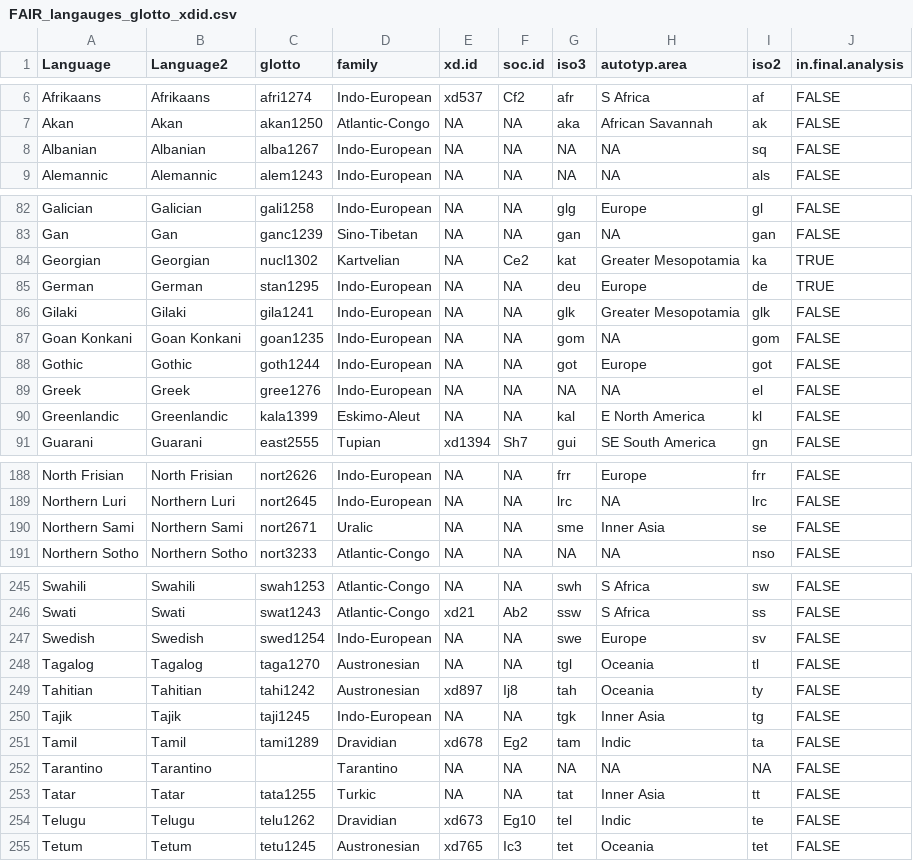
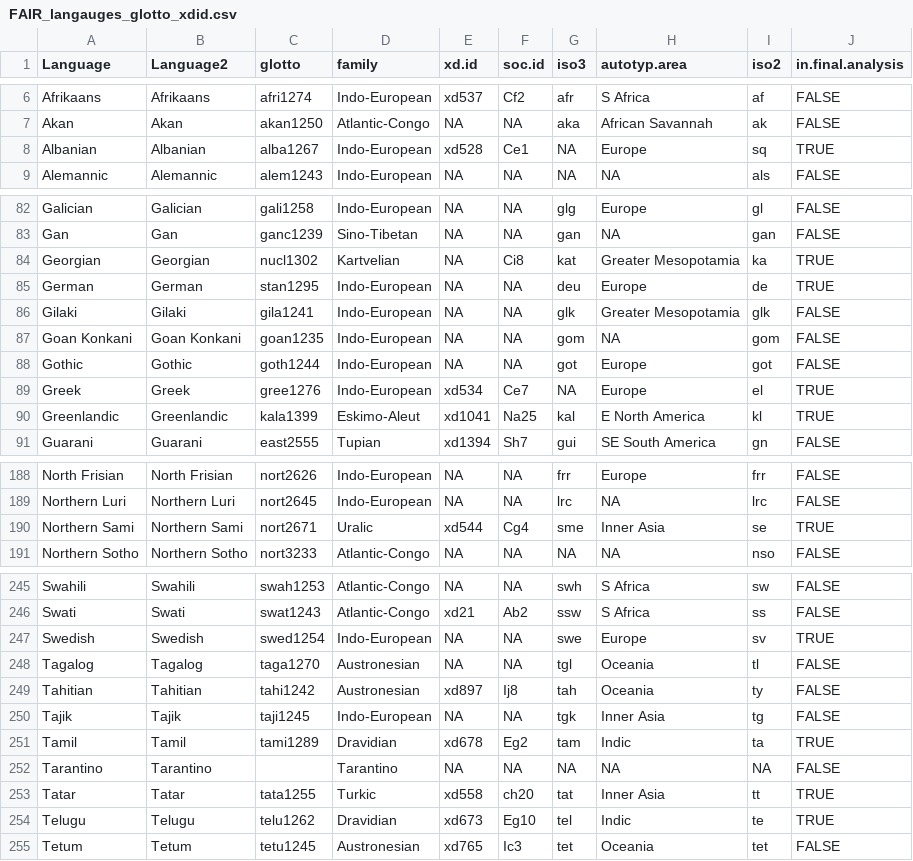
Before and after one commit to seannyD/ImputeEACulturalDifferences, a CSV file: data/FAIR_langauges_glotto_xdid.csv, drawn as a sheet; only a part is shown, gaps mark what is left out; the diff covers the shown part only.

Commit message:
Added extended set of languages

```diff
--- a/data/FAIR_langauges_glotto_xdid.csv
+++ b/data/FAIR_langauges_glotto_xdid.csv
@@ -7,3 +7,3 @@
 "Akan","Akan","akan1250","Atlantic-Congo",NA,NA,"aka","African Savannah","ak",FALSE
-"Albanian","Albanian","alba1267","Indo-European",NA,NA,NA,NA,"sq",FALSE
+"Albanian","Albanian","alba1267","Indo-European","xd528","Ce1",NA,"Europe","sq",TRUE
 "Alemannic","Alemannic","alem1243","Indo-European",NA,NA,NA,NA,"als",FALSE
@@ -83,3 +83,3 @@
 "Gan","Gan","ganc1239","Sino-Tibetan",NA,NA,"gan",NA,"gan",FALSE
-"Georgian","Georgian","nucl1302","Kartvelian",NA,"Ce2","kat","Greater Mesopotamia","ka",TRUE
+"Georgian","Georgian","nucl1302","Kartvelian",NA,"Ci8","kat","Greater Mesopotamia","ka",TRUE
 "German","German","stan1295","Indo-European",NA,NA,"deu","Europe","de",TRUE
@@ -88,4 +88,4 @@
 "Gothic","Gothic","goth1244","Indo-European",NA,NA,"got","Europe","got",FALSE
-"Greek","Greek","gree1276","Indo-European",NA,NA,NA,NA,"el",FALSE
-"Greenlandic","Greenlandic","kala1399","Eskimo-Aleut",NA,NA,"kal","E North America","kl",FALSE
+"Greek","Greek","gree1276","Indo-European","xd534","Ce7",NA,"Europe","el",TRUE
+"Greenlandic","Greenlandic","kala1399","Eskimo-Aleut","xd1041","Na25","kal","E North America","kl",TRUE
 "Guarani","Guarani","east2555","Tupian","xd1394","Sh7","gui","SE South America","gn",FALSE
@@ -189,3 +189,3 @@
 "Northern Luri","Northern Luri","nort2645","Indo-European",NA,NA,"lrc",NA,"lrc",FALSE
-"Northern Sami","Northern Sami","nort2671","Uralic",NA,NA,"sme","Inner Asia","se",FALSE
+"Northern Sami","Northern Sami","nort2671","Uralic","xd544","Cg4","sme","Inner Asia","se",TRUE
 "Northern Sotho","Northern Sotho","nort3233","Atlantic-Congo",NA,NA,NA,NA,"nso",FALSE
@@ -246,3 +246,3 @@
 "Swati","Swati","swat1243","Atlantic-Congo","xd21","Ab2","ssw","S Africa","ss",FALSE
-"Swedish","Swedish","swed1254","Indo-European",NA,NA,"swe","Europe","sv",FALSE
+"Swedish","Swedish","swed1254","Indo-European",NA,NA,"swe","Europe","sv",TRUE
 "Tagalog","Tagalog","taga1270","Austronesian",NA,NA,"tgl","Oceania","tl",FALSE
@@ -250,6 +250,6 @@
 "Tajik","Tajik","taji1245","Indo-European",NA,NA,"tgk","Inner Asia","tg",FALSE
-"Tamil","Tamil","tami1289","Dravidian","xd678","Eg2","tam","Indic","ta",FALSE
+"Tamil","Tamil","tami1289","Dravidian","xd678","Eg2","tam","Indic","ta",TRUE
 "Tarantino","Tarantino","","Tarantino",NA,NA,NA,NA,NA,FALSE
-"Tatar","Tatar","tata1255","Turkic",NA,NA,"tat","Inner Asia","tt",FALSE
-"Telugu","Telugu","telu1262","Dravidian","xd673","Eg10","tel","Indic","te",FALSE
+"Tatar","Tatar","tata1255","Turkic","xd558","ch20","tat","Inner Asia","tt",TRUE
+"Telugu","Telugu","telu1262","Dravidian","xd673","Eg10","tel","Indic","te",TRUE
 "Tetum","Tetum","tetu1245","Austronesian","xd765","Ic3","tet","Oceania","tet",FALSE
```
Also changed, not shown: 24 edited cells elsewhere in this file, 52 other files.
